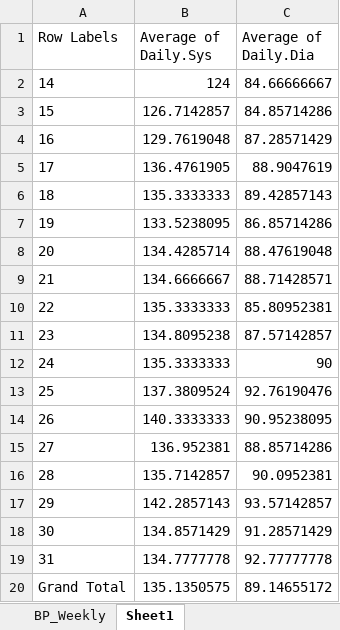
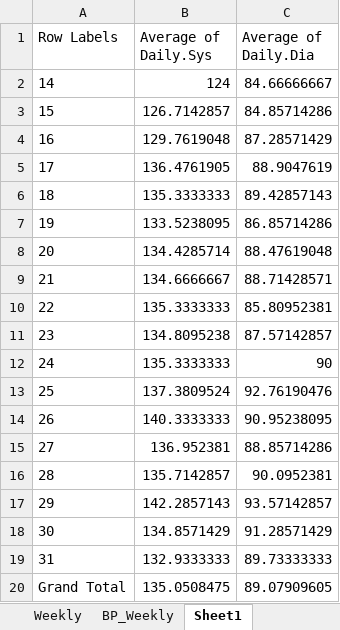
Before and after one commit to dolinger-nscc/BP, an Excel workbook: BP_Model.xlsx, sheet Sheet1, drawn as a sheet; values as stored, in another font and other column widths than the file's, no borders; the diff names each change by its address in the sheet, - before the commit and + after, or states it on an @@ line.

```diff
--- a/BP_Model.xlsx (sheet Sheet1)
+++ b/BP_Model.xlsx (sheet Sheet1)
+sheet tab: Weekly
-B19 (Average of Daily.Sys): 134.7777778
+B19 (Average of Daily.Sys): 132.9333333
-C19 (Average of Daily.Dia): 92.77777778
+C19 (Average of Daily.Dia): 89.73333333
-B20 (Average of Daily.Sys): 135.1350575
+B20 (Average of Daily.Sys): 135.0508475
-C20 (Average of Daily.Dia): 89.14655172
+C20 (Average of Daily.Dia): 89.07909605
```
Also changed, not shown: sheet BP_Weekly, charts or pictures.
